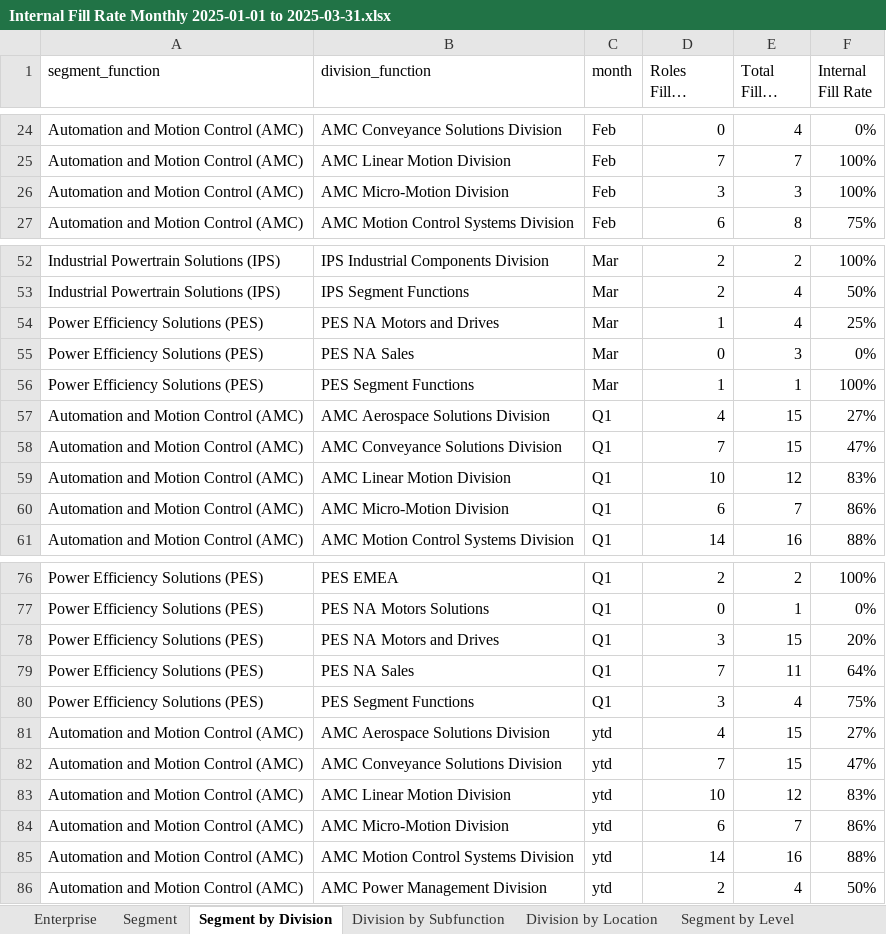
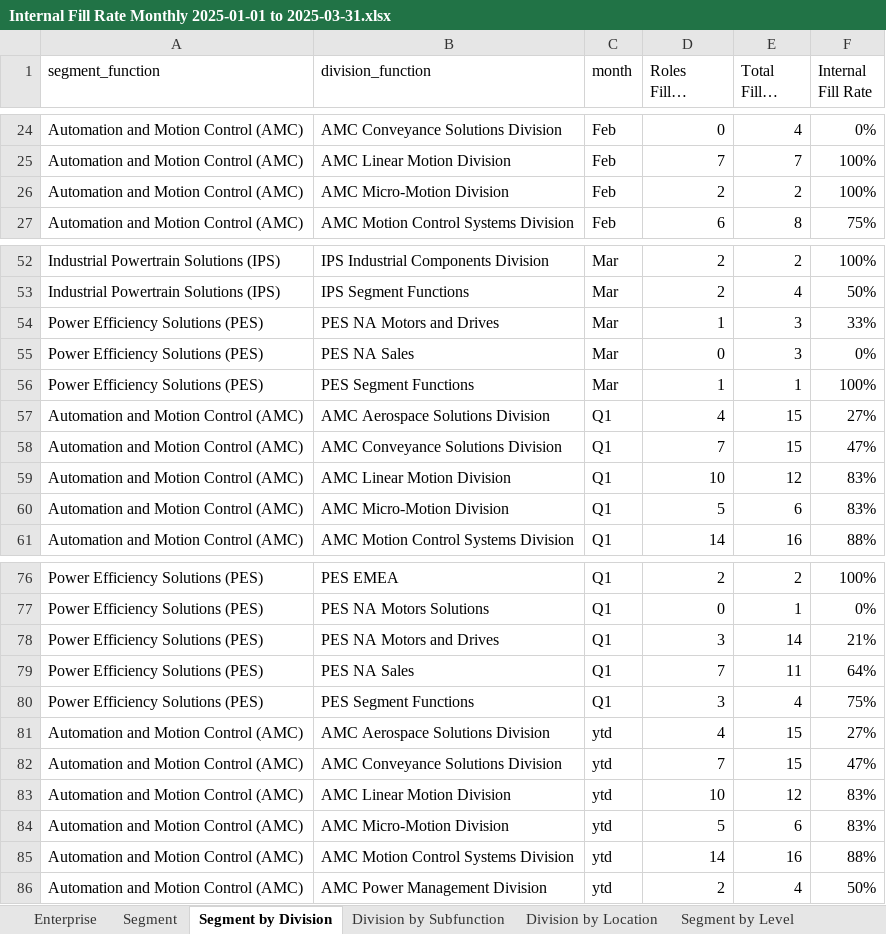
Before and after one commit to jeagleso/2025_Core-Value-Drivers_Reporting, an Excel workbook: outputs/Internal Fill Rate Monthly 2025-01-01 to 2025-03-31.xlsx, sheet Segment by Division, drawn as a sheet; only a part is shown, gaps mark what is left out; long unchanged cells end in …; values as stored, in another font and other column widths than the file's, no borders; table styles not drawn; the diff covers the shown part only; the diff names each change by its address in the sheet, - before the commit and + after, or states it on an @@ line.

```diff
--- a/outputs/Internal Fill Rate Monthly 2025-01-01 to 2025-03-31.xlsx (sheet Segment by Division)
+++ b/outputs/Internal Fill Rate Monthly 2025-01-01 to 2025-03-31.xlsx (sheet Segment by Division)
-D26 (Roles Filled Internally): 3
+D26 (Roles Filled Internally): 2
-E26 (Total Filled Roles): 3
+E26 (Total Filled Roles): 2
-E54 (Total Filled Roles): 4
+E54 (Total Filled Roles): 3
-F54 (Internal Fill Rate): 25%
+F54 (Internal Fill Rate): 33%
-D60 (Roles Filled Internally): 6
+D60 (Roles Filled Internally): 5
-E60 (Total Filled Roles): 7
+E60 (Total Filled Roles): 6
-F60 (Internal Fill Rate): 86%
+F60 (Internal Fill Rate): 83%
-E78 (Total Filled Roles): 15
+E78 (Total Filled Roles): 14
-F78 (Internal Fill Rate): 20%
+F78 (Internal Fill Rate): 21%
-D84 (Roles Filled Internally): 6
+D84 (Roles Filled Internally): 5
-E84 (Total Filled Roles): 7
+E84 (Total Filled Roles): 6
-F84 (Internal Fill Rate): 86%
+F84 (Internal Fill Rate): 83%
```
Also changed, not shown: 2 edited cells elsewhere in this sheet, sheet Segment, sheet Segment by Level, sheet Division by Subfunction, sheet Division by Location, sheet Enterprise, sheet Enterprise by Level, 2 other files.
